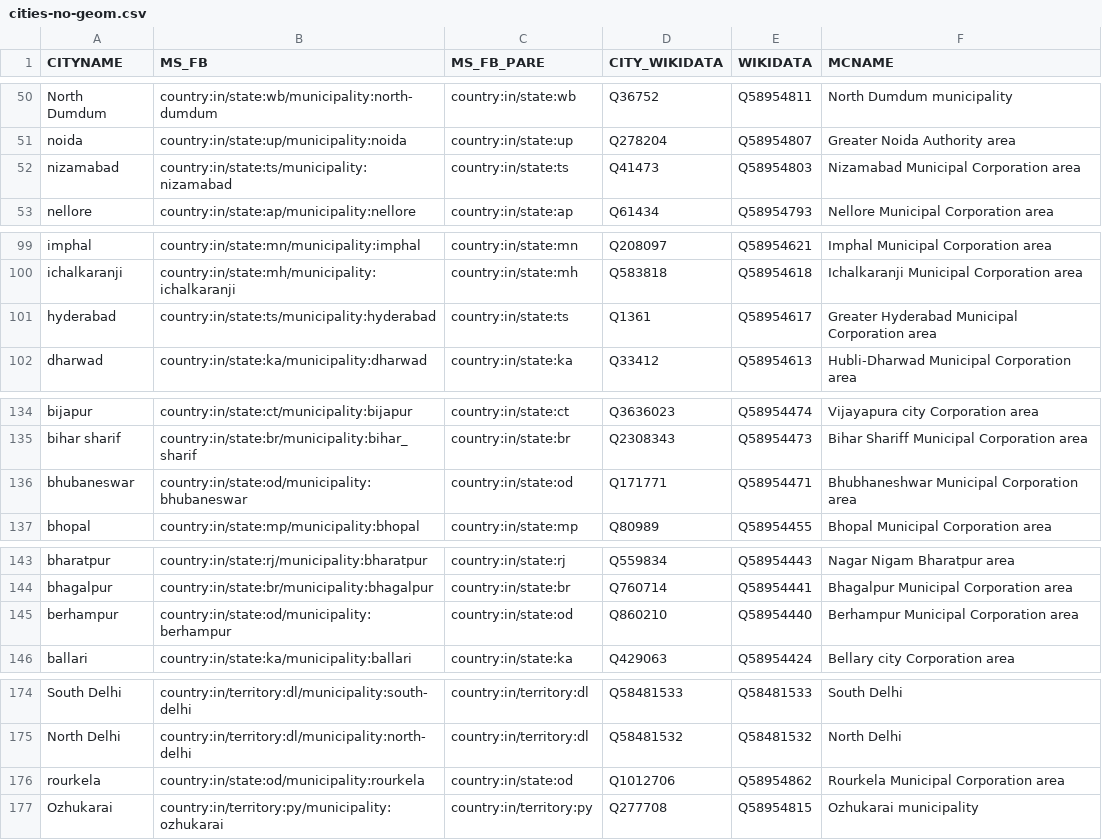
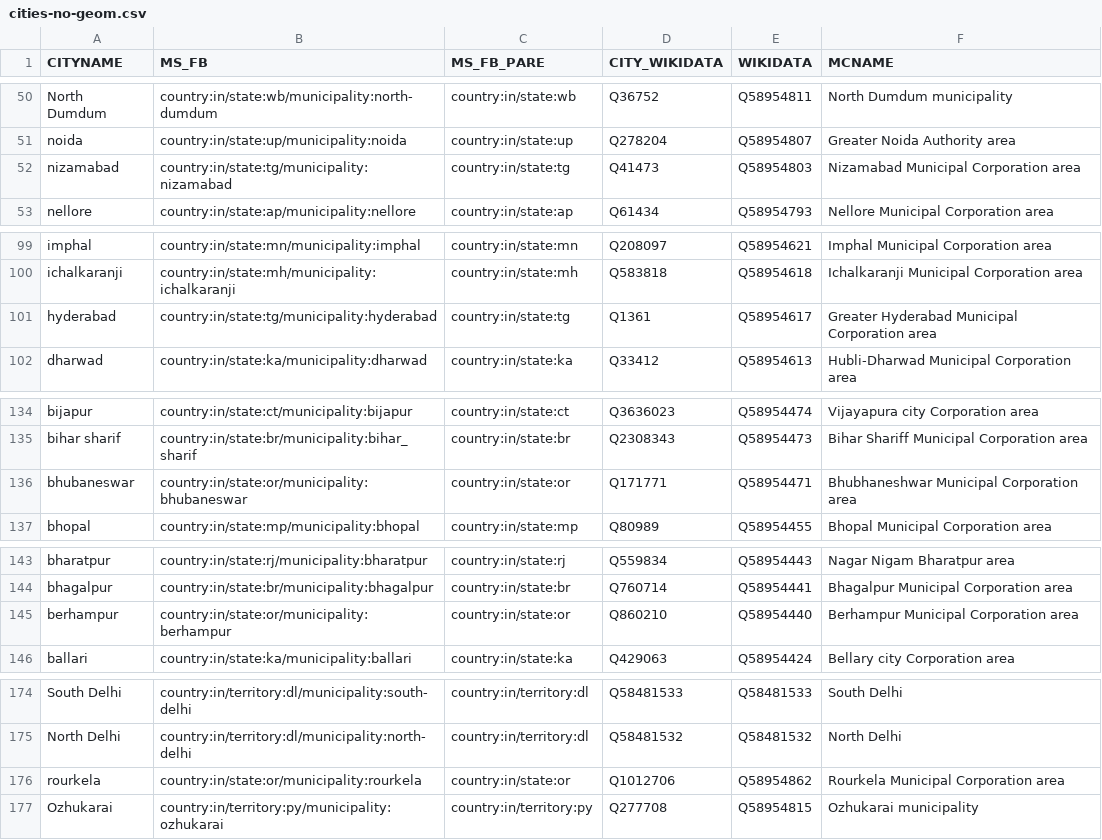
Before and after one commit to everypolitician/proto-commons-india, a CSV file: boundaries/build/cities-no-geom/cities-no-geom.csv, drawn as a sheet; only a part is shown, gaps mark what is left out; the diff covers the shown part only.

Commit message:
Fix incorrect MS_FB_PARE ids for cities

```diff
--- a/boundaries/build/cities-no-geom/cities-no-geom.csv
+++ b/boundaries/build/cities-no-geom/cities-no-geom.csv
@@ -51,3 +51,3 @@ North Dumdum,country:in/state:wb/municipality:north-dumdum,country:in/state:wb,Q
 noida,country:in/state:up/municipality:noida,country:in/state:up,Q278204,Q58954807,Greater Noida Authority area
-nizamabad,country:in/state:ts/municipality:nizamabad,country:in/state:ts,Q41473,Q58954803,Nizamabad Municipal Corporation area
+nizamabad,country:in/state:tg/municipality:nizamabad,country:in/state:tg,Q41473,Q58954803,Nizamabad Municipal Corporation area
 nellore,country:in/state:ap/municipality:nellore,country:in/state:ap,Q61434,Q58954793,Nellore Municipal Corporation area
@@ -100,3 +100,3 @@ imphal,country:in/state:mn/municipality:imphal,country:in/state:mn,Q208097,Q5895
 ichalkaranji,country:in/state:mh/municipality:ichalkaranji,country:in/state:mh,Q583818,Q58954618,Ichalkaranji Municipal Corporation area
-hyderabad,country:in/state:ts/municipality:hyderabad,country:in/state:ts,Q1361,Q58954617,Greater Hyderabad Municipal Corporation area
+hyderabad,country:in/state:tg/municipality:hyderabad,country:in/state:tg,Q1361,Q58954617,Greater Hyderabad Municipal Corporation area
 dharwad,country:in/state:ka/municipality:dharwad,country:in/state:ka,Q33412,Q58954613,Hubli-Dharwad Municipal Corporation area
@@ -135,3 +135,3 @@ bijapur,country:in/state:ct/municipality:bijapur,country:in/state:ct,Q3636023,Q5
 bihar sharif,country:in/state:br/municipality:bihar_sharif,country:in/state:br,Q2308343,Q58954473,Bihar Shariff Municipal Corporation area
-bhubaneswar,country:in/state:od/municipality:bhubaneswar,country:in/state:od,Q171771,Q58954471,Bhubhaneshwar Municipal Corporation area
+bhubaneswar,country:in/state:or/municipality:bhubaneswar,country:in/state:or,Q171771,Q58954471,Bhubhaneshwar Municipal Corporation area
 bhopal,country:in/state:mp/municipality:bhopal,country:in/state:mp,Q80989,Q58954455,Bhopal Municipal Corporation area
@@ -144,3 +144,3 @@ bharatpur,country:in/state:rj/municipality:bharatpur,country:in/state:rj,Q559834
 bhagalpur,country:in/state:br/municipality:bhagalpur,country:in/state:br,Q760714,Q58954441,Bhagalpur Municipal Corporation area
-berhampur,country:in/state:od/municipality:berhampur,country:in/state:od,Q860210,Q58954440,Berhampur Municipal Corporation area
+berhampur,country:in/state:or/municipality:berhampur,country:in/state:or,Q860210,Q58954440,Berhampur Municipal Corporation area
 ballari,country:in/state:ka/municipality:ballari,country:in/state:ka,Q429063,Q58954424,Bellary city Corporation area
@@ -175,3 +175,3 @@ South Delhi,country:in/territory:dl/municipality:south-delhi,country:in/territor
 North Delhi,country:in/territory:dl/municipality:north-delhi,country:in/territory:dl,Q58481532,Q58481532,North Delhi
-rourkela,country:in/state:od/municipality:rourkela,country:in/state:od,Q1012706,Q58954862,Rourkela Municipal Corporation area
+rourkela,country:in/state:or/municipality:rourkela,country:in/state:or,Q1012706,Q58954862,Rourkela Municipal Corporation area
 Ozhukarai,country:in/territory:py/municipality:ozhukarai,country:in/territory:py,Q277708,Q58954815,Ozhukarai municipality
```
Also changed, not shown: 14 edited cells elsewhere in this file.
